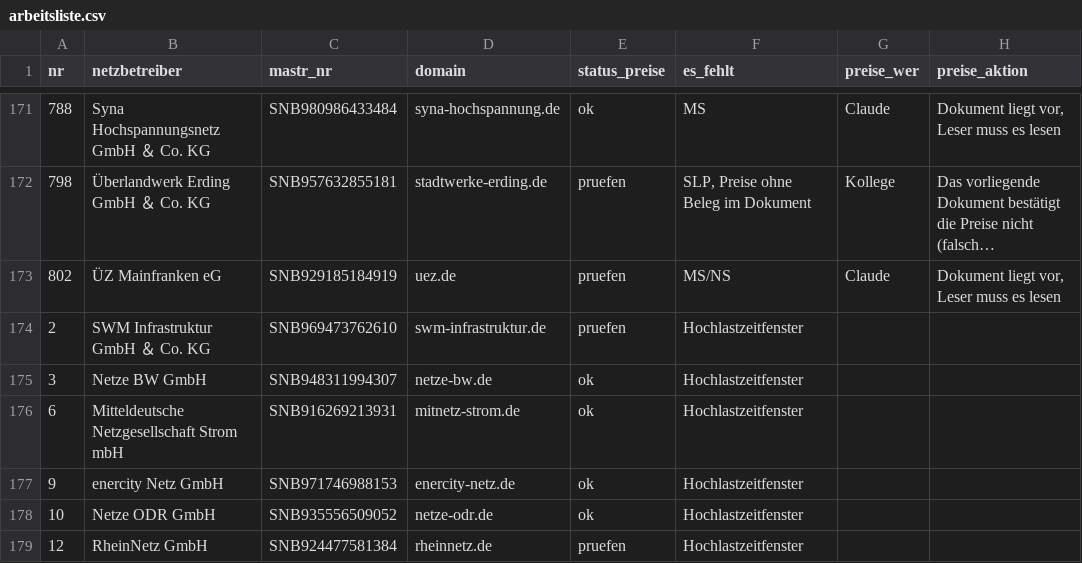
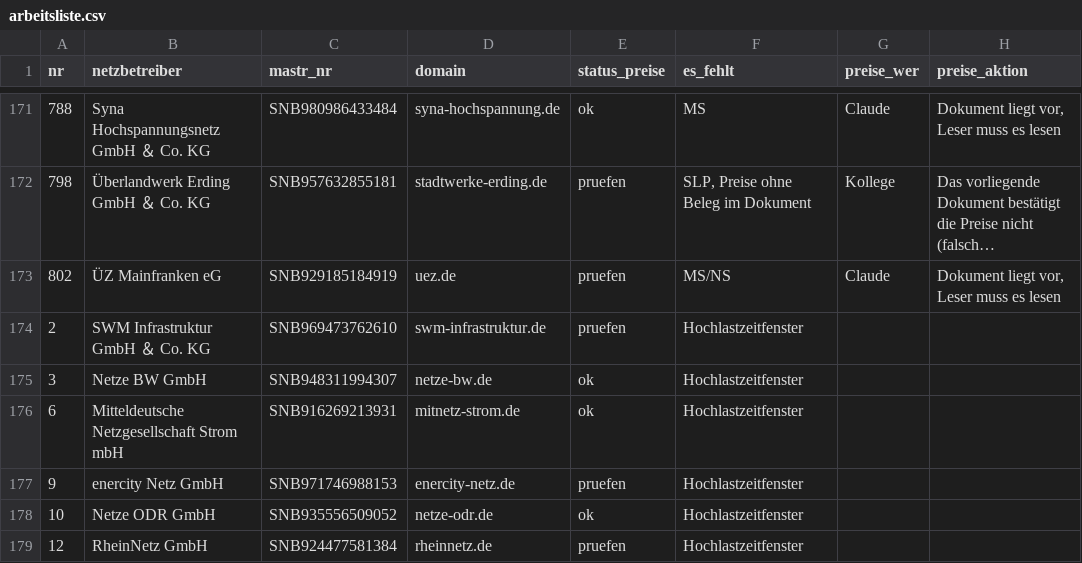
Before and after one commit to buelentd/netzentgelte-strom, a CSV file: ergebnis/arbeitsliste.csv, drawn as a sheet; only a part is shown, gaps mark what is left out; long unchanged cells end in …; the diff names each change by its address in the sheet, - before the commit and + after, or states it on an @@ line.

```diff
--- a/ergebnis/arbeitsliste.csv
+++ b/ergebnis/arbeitsliste.csv
-E177 (status_preise): ok
+E177 (status_preise): pruefen
```
Also changed, not shown: ergebnis/gefunden.csv, ergebnis/netzentgelte_2026.csv, 7 other files.
